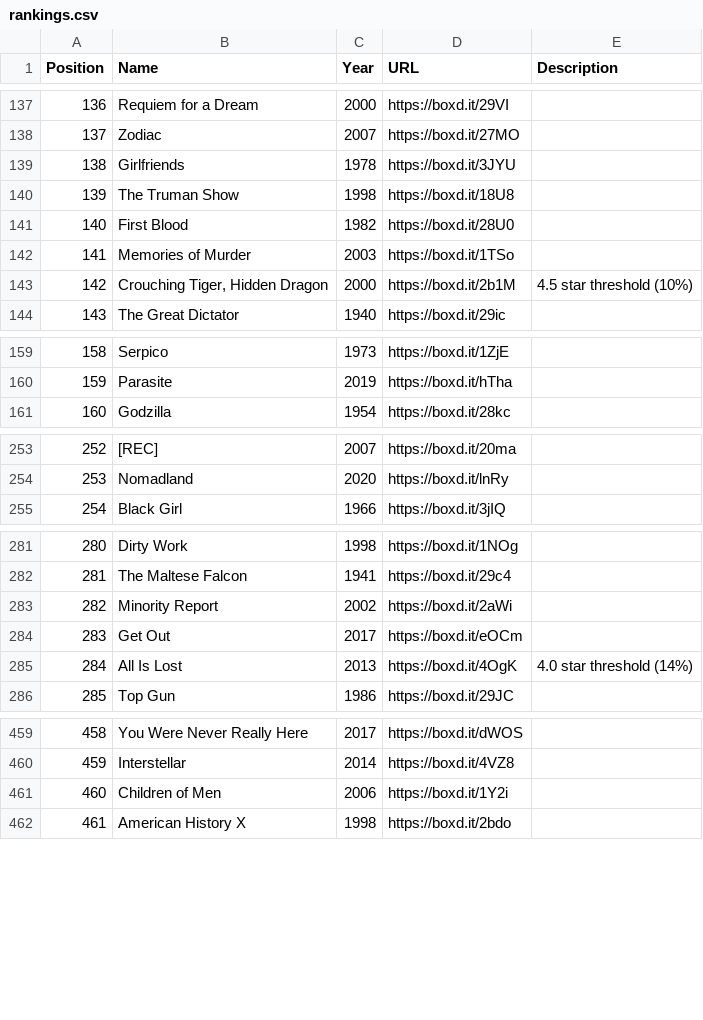
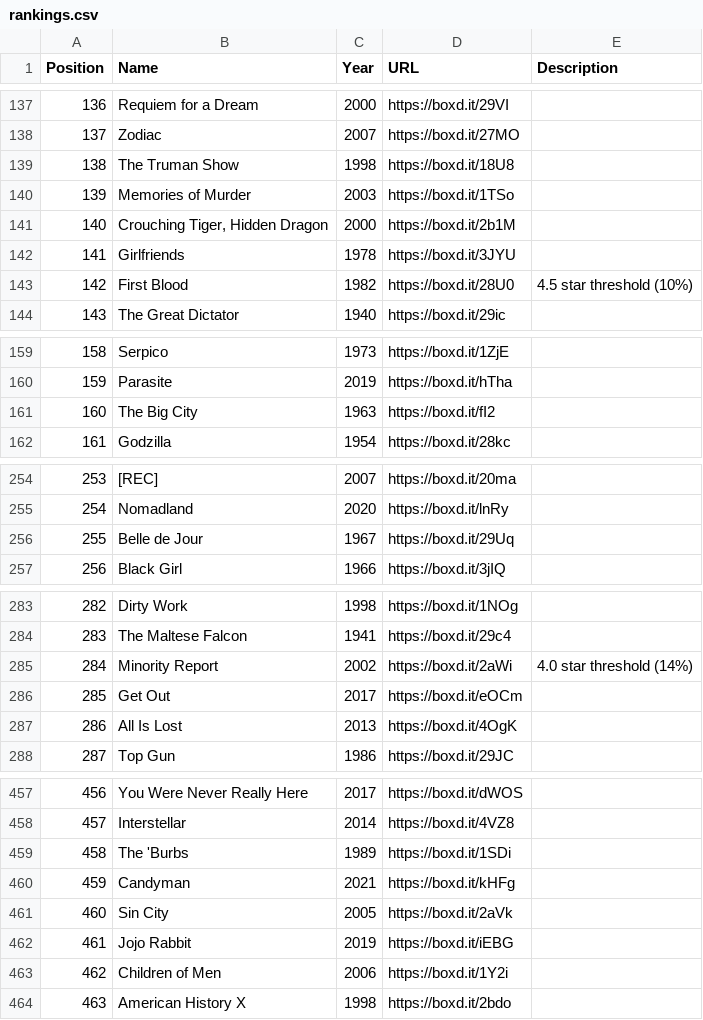
Before and after one commit to MrHen/movie-sorter, a CSV file: rankings.csv, drawn as a sheet; only a part is shown, gaps mark what is left out; removed rows and columns are numbered as before the commit, all else as after; the diff covers the shown part only; the diff names each change by its address in the sheet, - before the commit and + after, or states it on an @@ line.

```diff
--- a/rankings.csv
+++ b/rankings.csv
@@ row 140 moved to row 139: 138 @@
@@ row 142 moved to row 140: 139 @@
+row 141: 140 | Crouching Tiger, Hidden Dragon | 2000 | https://boxd.it/2b1M
@@ column A (Position) renumbered from row 142 down @@
-E143 (Description): (empty)
+E143 (Description): 4.5 star threshold (10%)
-row 143: 142 | Crouching Tiger, Hidden Dragon | 2000 | https://boxd.it/2b1M | 4.5 star threshold (10%)
+row 161: 160 | The Big City | 1963 | https://boxd.it/fI2
+row 256: 255 | Belle de Jour | 1967 | https://boxd.it/29Uq
-E285 (Description): (empty)
+E285 (Description): 4.0 star threshold (14%)
-E287 (Description): 4.0 star threshold (14%)
+E287 (Description): (empty)
@@ row 443 moved to row 459: 458 @@
@@ row 422 moved to row 460: 459 @@
@@ row 432 moved to row 461: 460 @@
@@ row 433 moved to row 462: 461 @@
```
Also changed, not shown: 11 moved rows and 6 edited cells elsewhere in this file, 2 other files.
